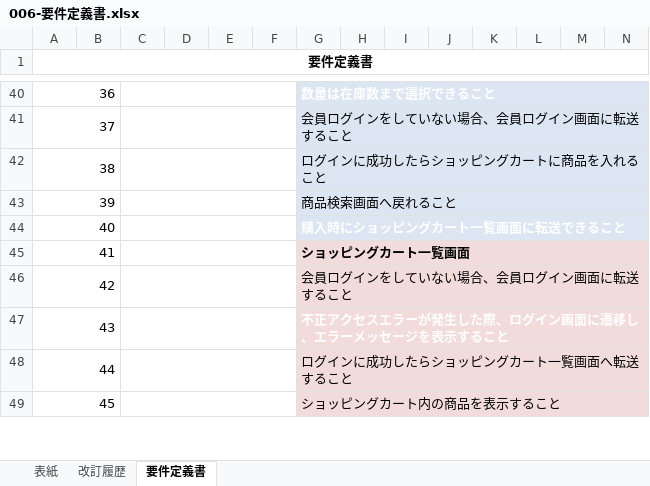
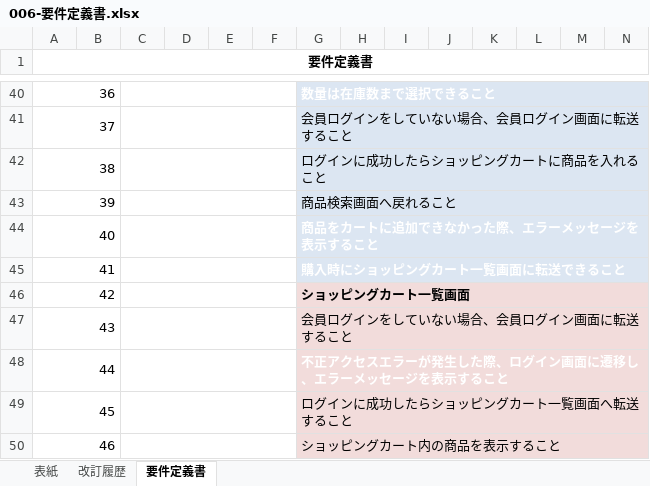
Before and after one commit to kmajima1011/dev, an Excel workbook: 000-要件定義/006-要件定義書.xlsx, sheet 要件定義書, drawn as a sheet; only a part is shown, gaps mark what is left out; values as stored, in another font and other column widths than the file's, no borders; addresses are those after the commit; rows hold the shown columns only; the diff names each change by its address in the sheet, - before the commit and + after, or states it on an @@ line.

```diff
--- a/000-要件定義/006-要件定義書.xlsx (sheet 要件定義書)
+++ b/000-要件定義/006-要件定義書.xlsx (sheet 要件定義書)
+row 44: 40 |  |  |  |  |  | 商品をカートに追加できなかった際、エラーメッセージを表示すること
@@ column A (要件定義書) renumbered from row 45 down @@
```
Also changed, not shown: 099-納品物/010-外部設計/012-機能一覧-納品版.xlsx, 3 other files.
